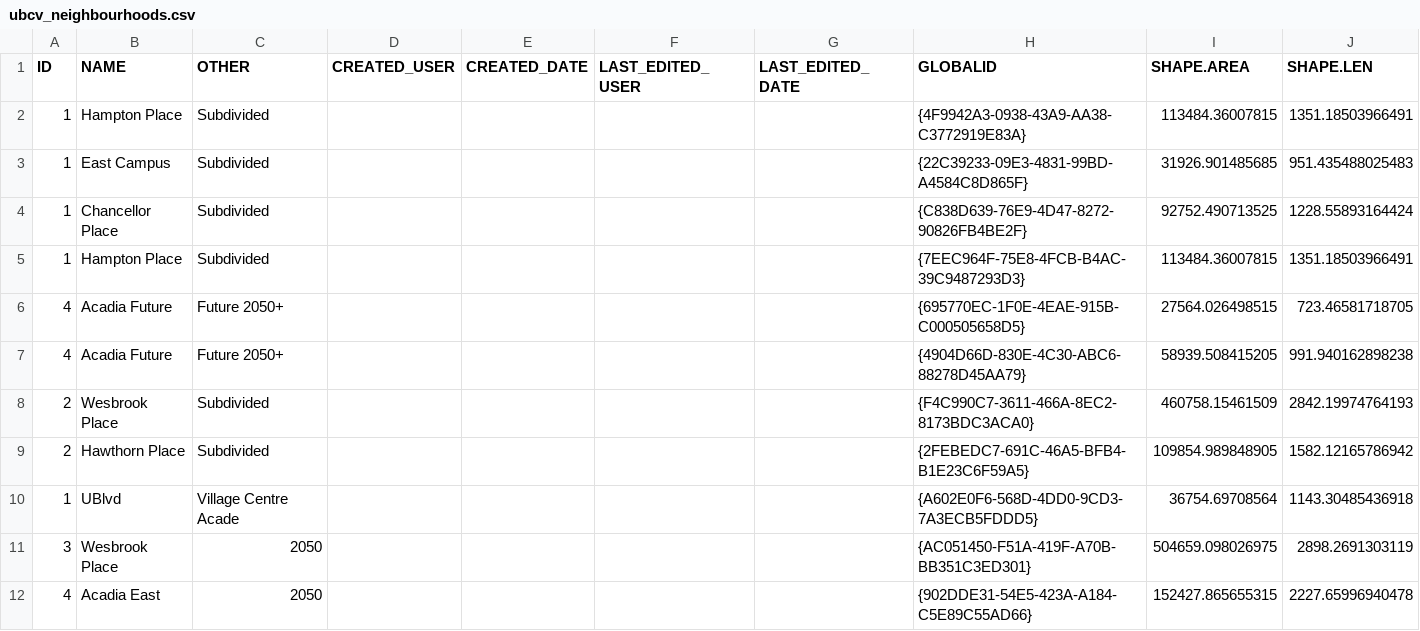
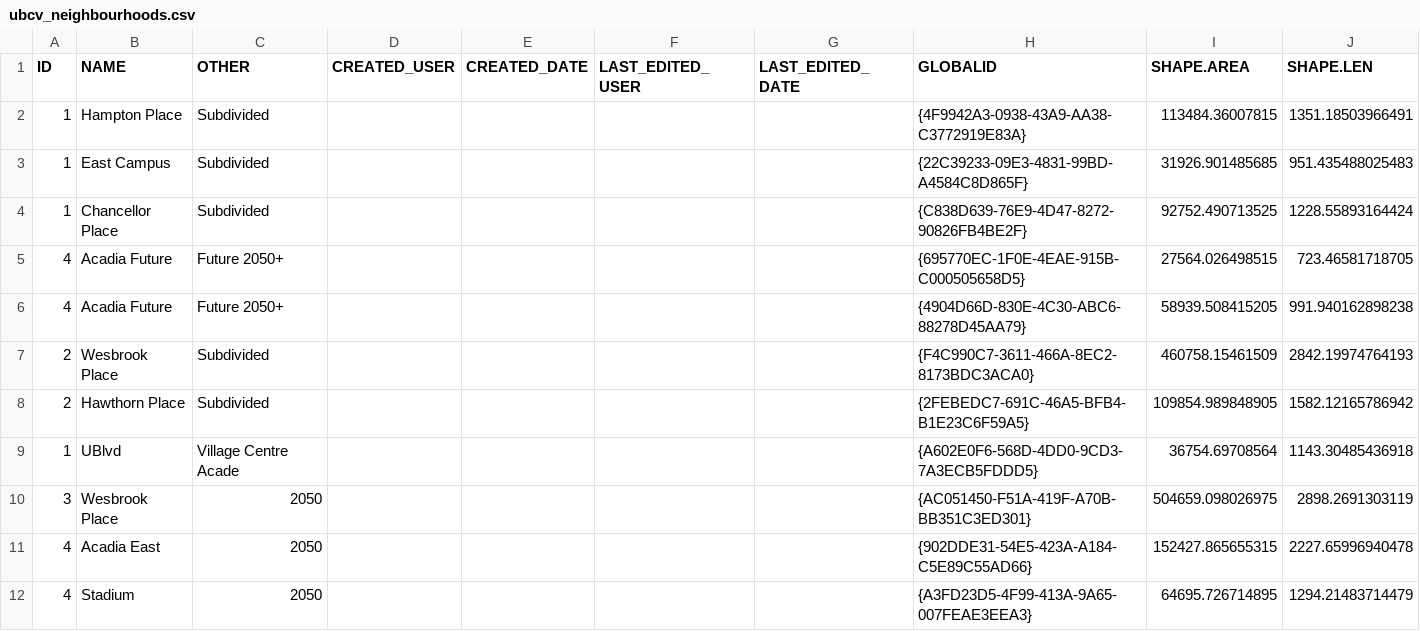
Before and after one commit to UBCGeodata/ubc-geospatial-opendata, a CSV file: ubcv/planning/csv/ubcv_neighbourhoods.csv, drawn as a sheet; only a part is shown; the shorter side is filled out with more unchanged rows; the diff names each change by its address in the sheet, - before the commit and + after, or states it on an @@ line.

```diff
--- a/ubcv/planning/csv/ubcv_neighbourhoods.csv
+++ b/ubcv/planning/csv/ubcv_neighbourhoods.csv
-row 5: 1 | Hampton Place | Subdivided |  |  |  |  | {7EEC964F-75E8-4FCB-B4AC-39C9487293D3} | 113484.36007815 | 1351.18503966491
```
Also changed, not shown: off-campus/locations/csv/ubc_regional_locations.csv, ubcv/locations/csv/ubcv_address.csv, 15 other files.
